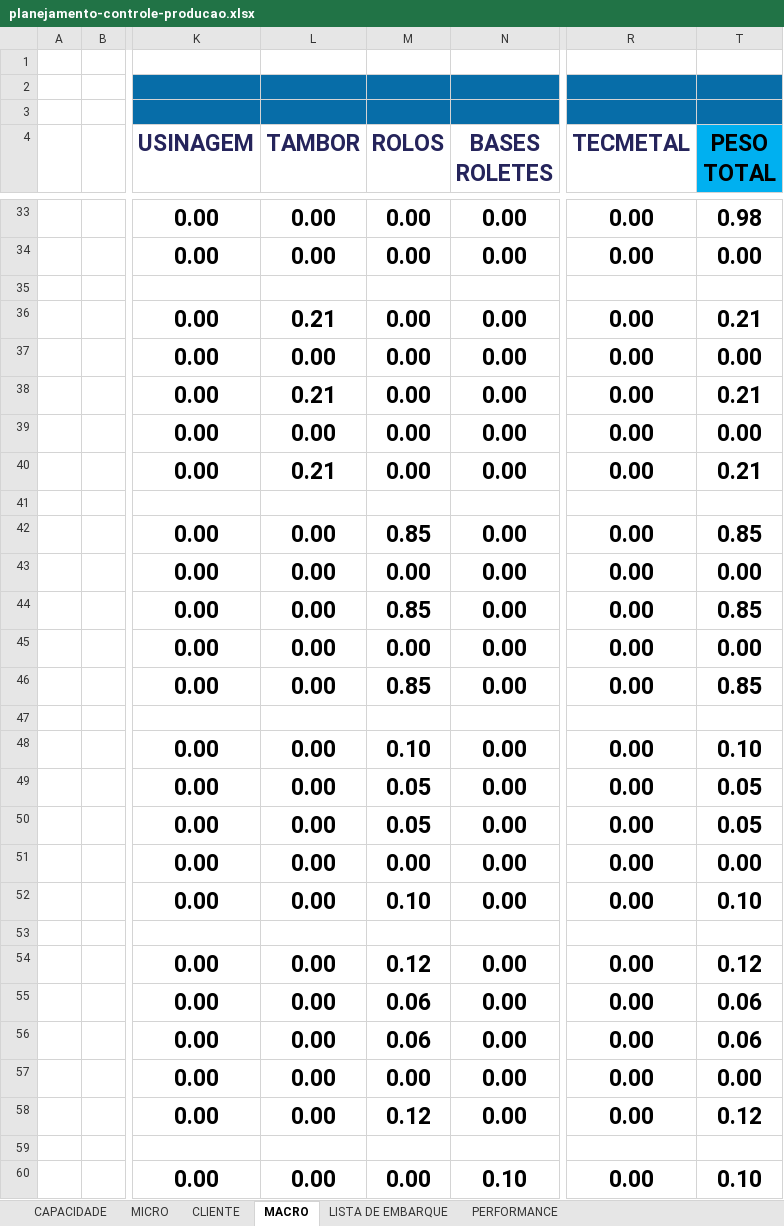
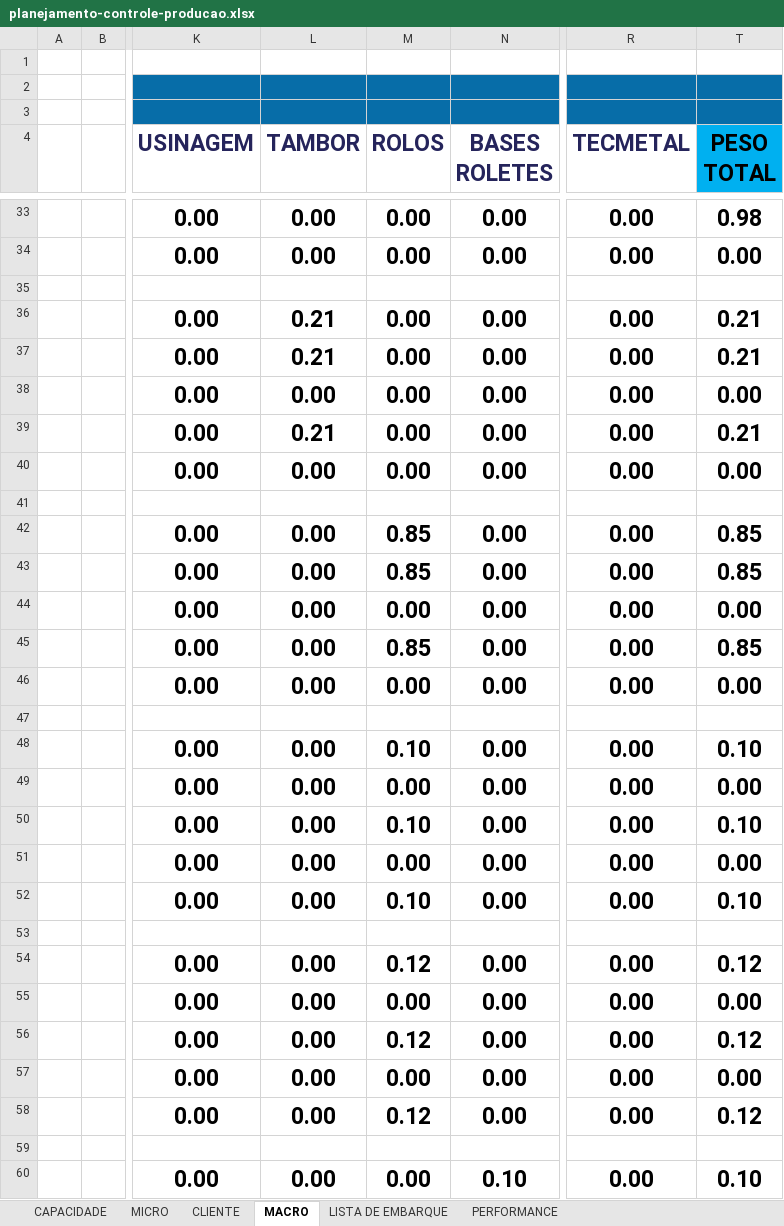
Before and after one commit to gezielseveriano-ui/Deshboardproducao, an Excel workbook: planejamento-controle-producao.xlsx, sheet MACRO, drawn as a sheet; only a part is shown, gaps mark what is left out; values as stored, in another font and other column widths than the file's, no borders; charts and pictures not drawn; the diff covers the shown part only; the diff names each change by its address in the sheet, - before the commit and + after, or states it on an @@ line.

```diff
--- a/planejamento-controle-producao.xlsx (sheet MACRO)
+++ b/planejamento-controle-producao.xlsx (sheet MACRO)
-L37 (TAMBOR): 0.00
+L37 (TAMBOR): 0.21
-T37 (PESO TOTAL): 0.00
+T37 (PESO TOTAL): 0.21
-L38 (TAMBOR): 0.21
+L38 (TAMBOR): 0.00
-T38 (PESO TOTAL): 0.21
+T38 (PESO TOTAL): 0.00
-L39 (TAMBOR): 0.00
+L39 (TAMBOR): 0.21
-T39 (PESO TOTAL): 0.00
+T39 (PESO TOTAL): 0.21
-L40 (TAMBOR): 0.21
+L40 (TAMBOR): 0.00
-T40 (PESO TOTAL): 0.21
+T40 (PESO TOTAL): 0.00
-M43 (ROLOS): 0.00
+M43 (ROLOS): 0.85
-T43 (PESO TOTAL): 0.00
+T43 (PESO TOTAL): 0.85
-M44 (ROLOS): 0.85
+M44 (ROLOS): 0.00
-T44 (PESO TOTAL): 0.85
+T44 (PESO TOTAL): 0.00
-M45 (ROLOS): 0.00
+M45 (ROLOS): 0.85
-T45 (PESO TOTAL): 0.00
+T45 (PESO TOTAL): 0.85
-M46 (ROLOS): 0.85
+M46 (ROLOS): 0.00
-T46 (PESO TOTAL): 0.85
+T46 (PESO TOTAL): 0.00
-M49 (ROLOS): 0.05
+M49 (ROLOS): 0.00
-T49 (PESO TOTAL): 0.05
+T49 (PESO TOTAL): 0.00
-M50 (ROLOS): 0.05
+M50 (ROLOS): 0.10
-T50 (PESO TOTAL): 0.05
+T50 (PESO TOTAL): 0.10
-M55 (ROLOS): 0.06
+M55 (ROLOS): 0.00
-T55 (PESO TOTAL): 0.06
+T55 (PESO TOTAL): 0.00
-M56 (ROLOS): 0.06
+M56 (ROLOS): 0.12
-T56 (PESO TOTAL): 0.06
+T56 (PESO TOTAL): 0.12
```
Also changed, not shown: 25 edited cells elsewhere in this sheet, sheet LISTA DE EMBARQUE, sheet MICRO, sheet CLIENTE, sheet PERFORMANCE, hidden cells, charts or pictures.
